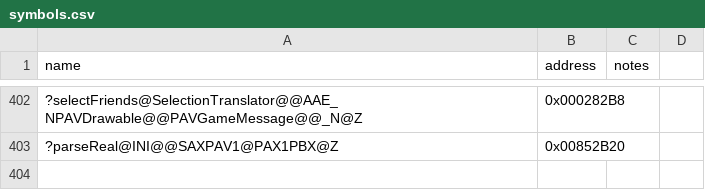
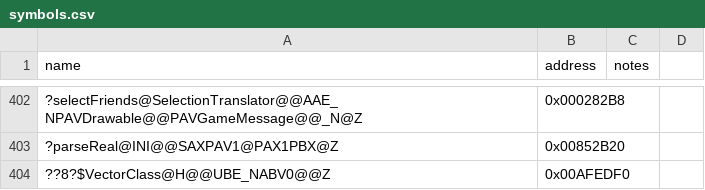
Before and after one commit to dginovker/Open-BFME, a CSV file: reverse/symbols.csv, drawn as a sheet; only a part is shown, gaps mark what is left out; the diff names each change by its address in the sheet, - before the commit and + after, or states it on an @@ line.

```diff
--- a/reverse/symbols.csv
+++ b/reverse/symbols.csv
+row 404: ??8?$VectorClass@H@@UBE_NABV0@@Z | 0x00AFEDF0
```
Also changed, not shown: reverse/functions.csv, 1 other file.
